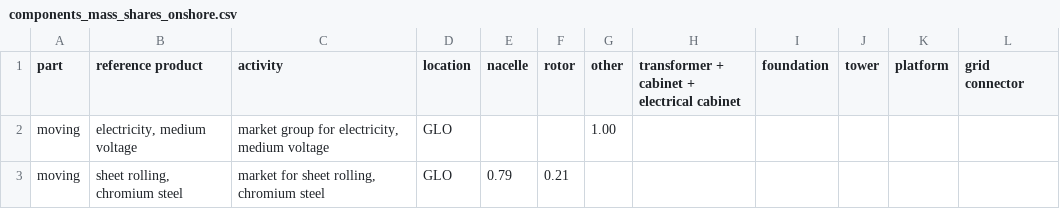
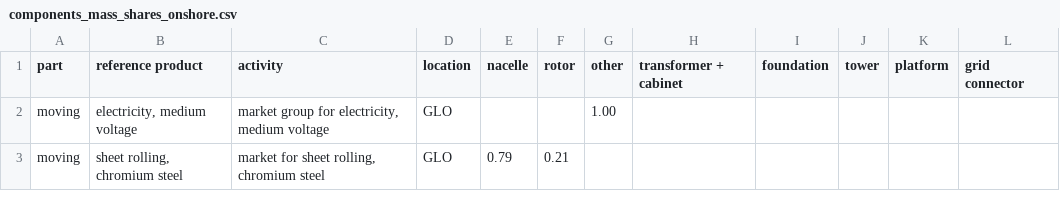
Before and after one commit to JS-NO/premise, a CSV file: premise/data/renewables/components_mass_shares_onshore.csv, drawn as a sheet; only a part is shown.

Commit message:
correct reference product

```diff
--- a/premise/data/renewables/components_mass_shares_onshore.csv
+++ b/premise/data/renewables/components_mass_shares_onshore.csv
@@ -1,2 +1,2 @@
-part,reference product,activity,location,nacelle,rotor,other,transformer + cabinet + electrical cabinet,foundation,tower,platform,grid connector,,
+part,reference product,activity,location,nacelle,rotor,other,transformer + cabinet,foundation,tower,platform,grid connector,,
 moving,"electricity, medium voltage","market group for electricity, medium voltage",GLO,,,1.00,,,,,,,
```
Also changed, not shown: 1 other file.
